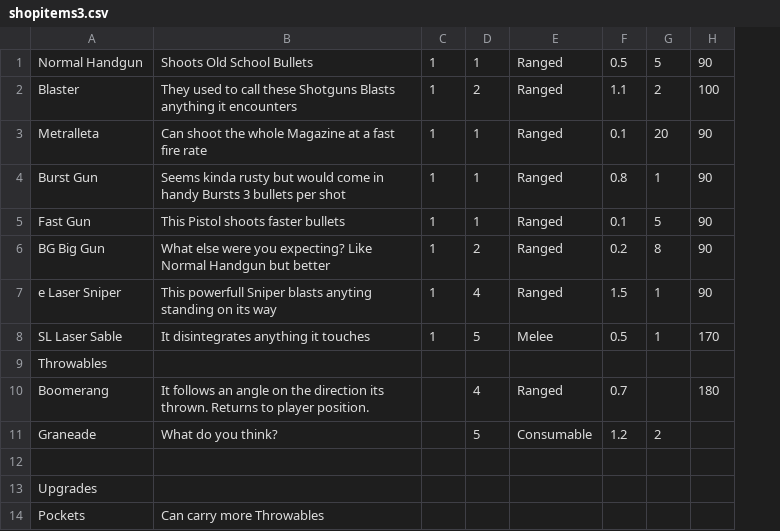
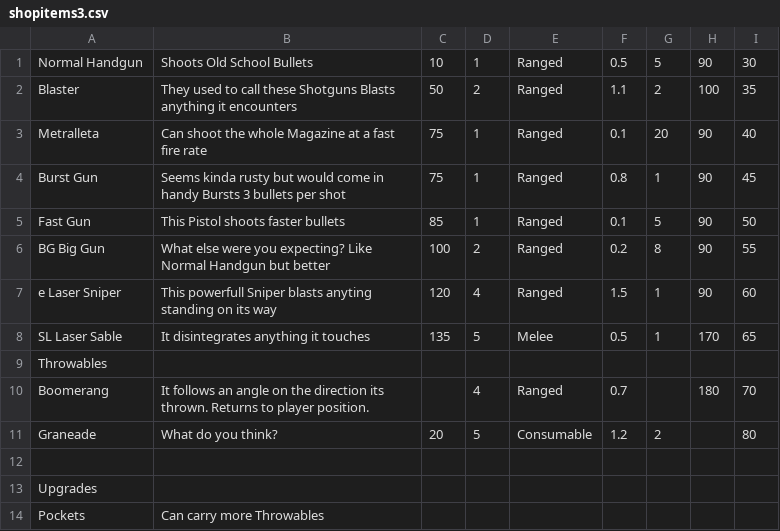
Before and after one commit to PeteKolpakov/TeamNeonGame0.2, a CSV file: Assets/Editor/CSV/shopitems3.csv, drawn as a sheet; removed rows and columns are numbered as before the commit, all else as after; the diff names each change by its address in the sheet, - before the commit and + after, or states it on an @@ line.

```diff
--- a/Assets/Editor/CSV/shopitems3.csv
+++ b/Assets/Editor/CSV/shopitems3.csv
-column C, rows 1-8: all 1
+column C, rows 1-11: 10 | 50 | 75 | 75 | 85 | 100 | 120 | 135 |  |  | 20
+column I, rows 1-11: 30 | 35 | 40 | 45 | 50 | 55 | 60 | 65 |  | 70 | 80
```
Also changed, not shown: 19 other files.
